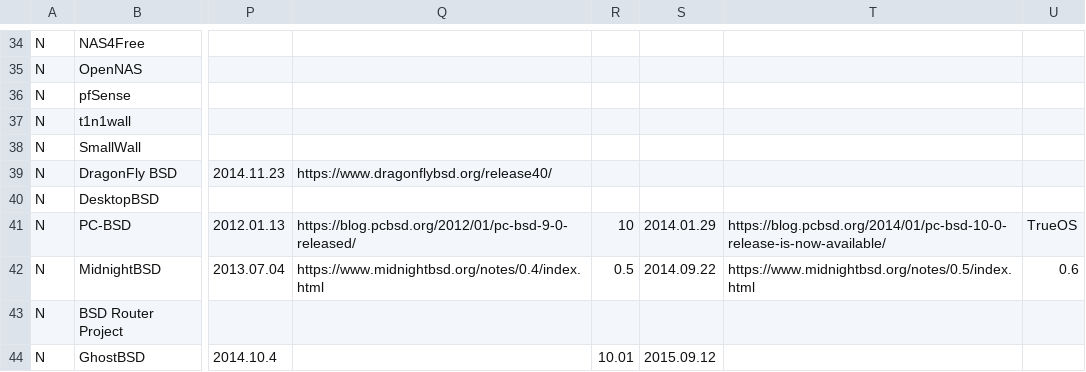
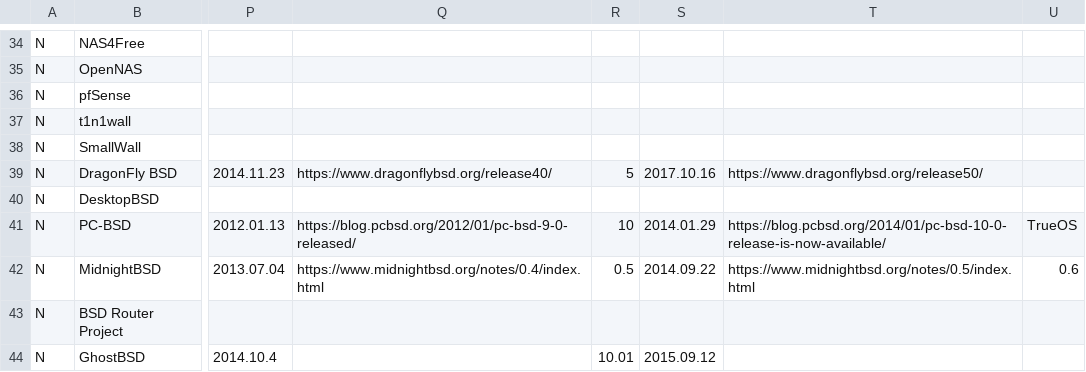
Before and after one commit to FabioLolix/BSD-Timeline, a CSV file: bsdt.csv, drawn as a sheet; only a part is shown, gaps mark what is left out; the diff names each change by its address in the sheet, - before the commit and + after, or states it on an @@ line.

Commit message:
Added release version for DragonflyBSD

```diff
--- a/bsdt.csv
+++ b/bsdt.csv
-R39: (empty)
+R39: 5
-S39: (empty)
+S39: 2017.10.16
-T39: (empty)
+T39: https://www.dragonflybsd.org/release50/
```
Also changed, not shown: 1 other file.
